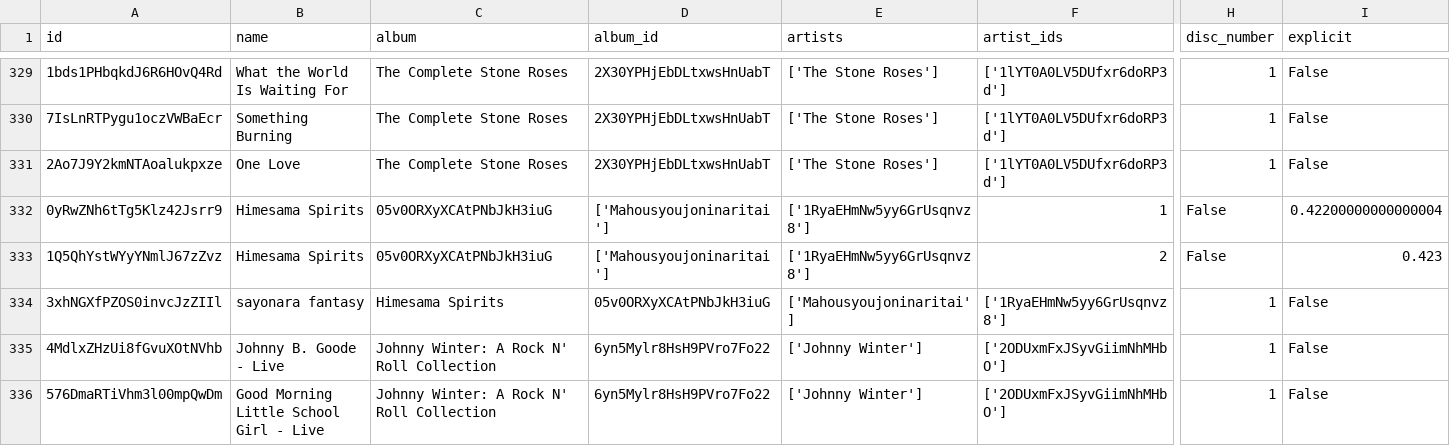
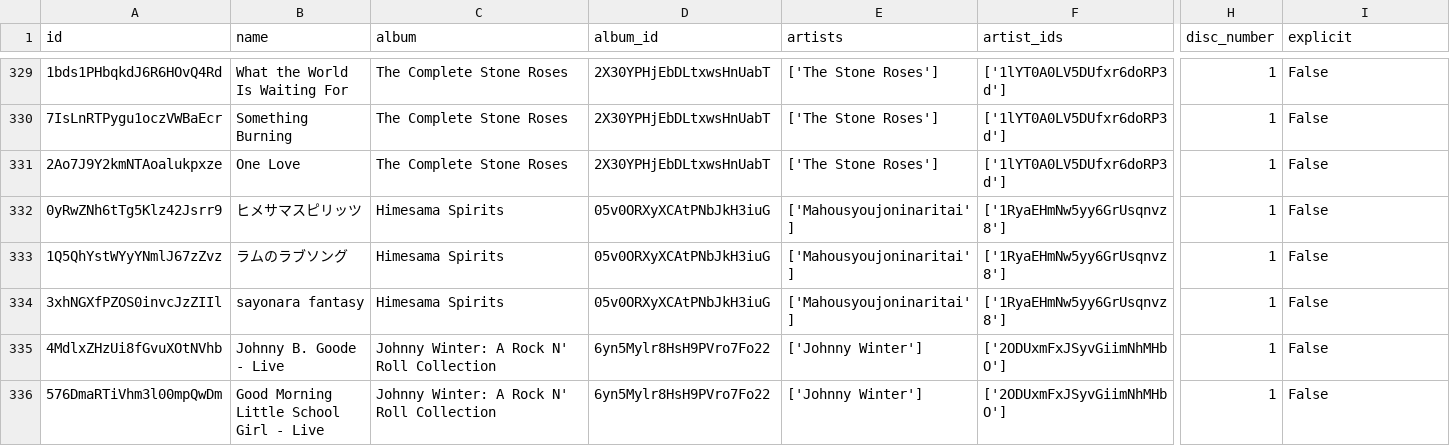
Before and after one commit to maria211005/ED2, a CSV file: tracks_menor.csv, drawn as a sheet; only a part is shown, gaps mark what is left out; the diff covers the shown part only; the diff names each change by its address in the sheet, - before the commit and + after, or states it on an @@ line.

```diff
--- a/tracks_menor.csv
+++ b/tracks_menor.csv
-B332 (name): Himesama Spirits
+B332 (name): ヒメサマスピリッツ
-C332:C333 (album): 05v0ORXyXCAtPNbJkH3iuG
+C332:C333 (album): Himesama Spirits
-D332:D333 (album_id): ['Mahousyoujoninaritai']
+D332:D333 (album_id): 05v0ORXyXCAtPNbJkH3iuG
-E332:E333 (artists): ['1RyaEHmNw5yy6GrUsqnvz8']
+E332:E333 (artists): ['Mahousyoujoninaritai']
-F332 (artist_ids): 1
+F332 (artist_ids): ['1RyaEHmNw5yy6GrUsqnvz8']
-H332:H333 (disc_number): False
+H332:H333 (disc_number): 1
-I332 (explicit): 0.42200000000000004
+I332 (explicit): False
-B333 (name): Himesama Spirits
+B333 (name): ラムのラブソング
-F333 (artist_ids): 2
+F333 (artist_ids): ['1RyaEHmNw5yy6GrUsqnvz8']
-I333 (explicit): 0.423
+I333 (explicit): False
```
Also changed, not shown: 31 edited cells elsewhere in this file.
